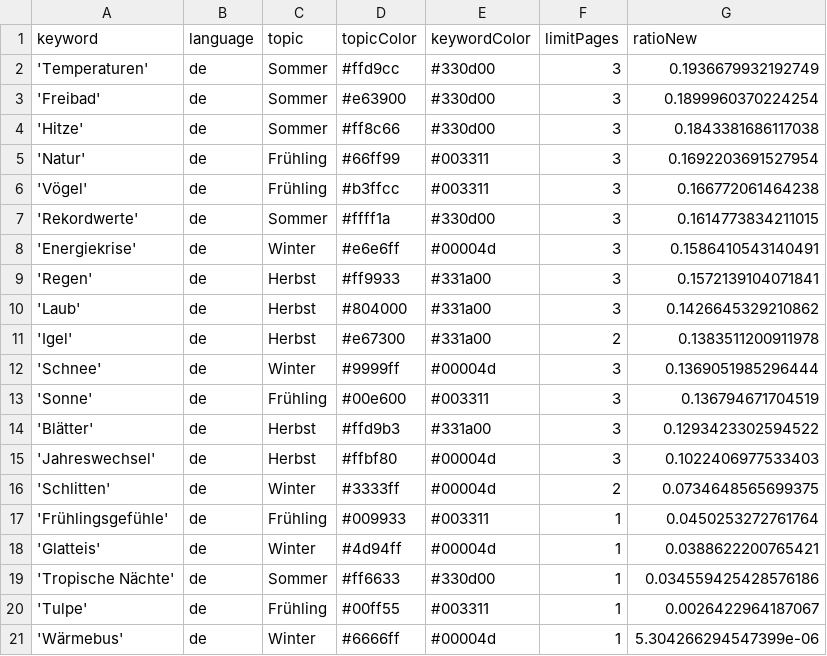
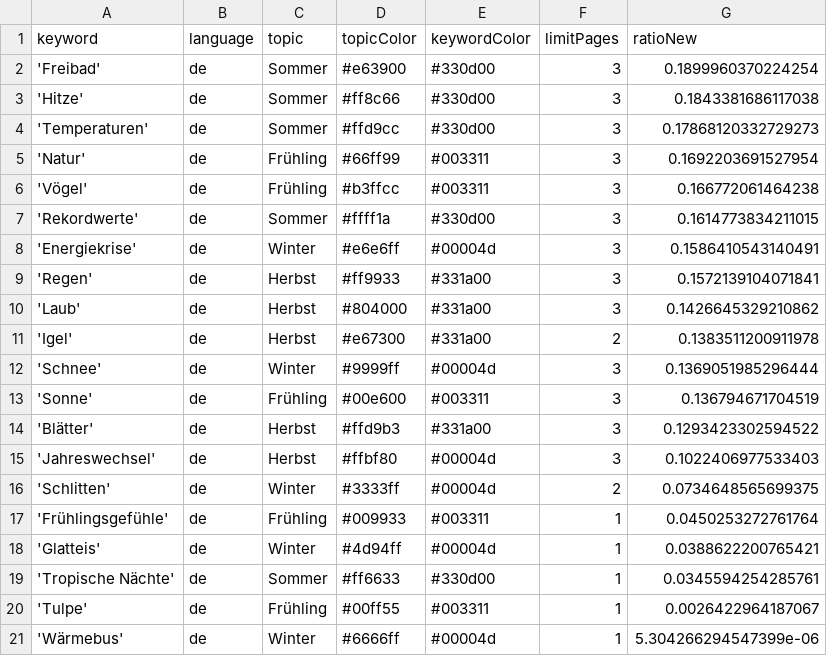
Before and after one commit to magaliekathrin/winterIsComing, a CSV file: keywords.csv, drawn as a sheet.

```diff
--- a/keywords.csv
+++ b/keywords.csv
@@ -1,5 +1,5 @@
 keyword,language,topic,topicColor,keywordColor,limitPages,ratioNew
-'Temperaturen',de,Sommer,#ffd9cc,#330d00,3,0.1936679932192749
 'Freibad',de,Sommer,#e63900,#330d00,3,0.1899960370224254
 'Hitze',de,Sommer,#ff8c66,#330d00,3,0.1843381686117038
+'Temperaturen',de,Sommer,#ffd9cc,#330d00,3,0.17868120332729273
 'Natur',de,Frühling,#66ff99,#003311,3,0.1692203691527954
@@ -18,3 +18,3 @@ keyword,language,topic,topicColor,keywordColor,limitPages,ratioNew
 'Glatteis',de,Winter,#4d94ff,#00004d,1,0.0388622200765421
-'Tropische Nächte',de,Sommer,#ff6633,#330d00,1,0.034559425428576186
+'Tropische Nächte',de,Sommer,#ff6633,#330d00,1,0.0345594254285761
 'Tulpe',de,Frühling,#00ff55,#003311,1,0.0026422964187067
```
Also changed, not shown: csv/news_2023_09.csv.
